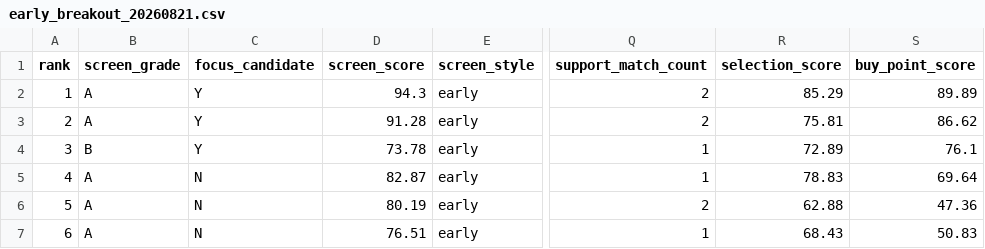
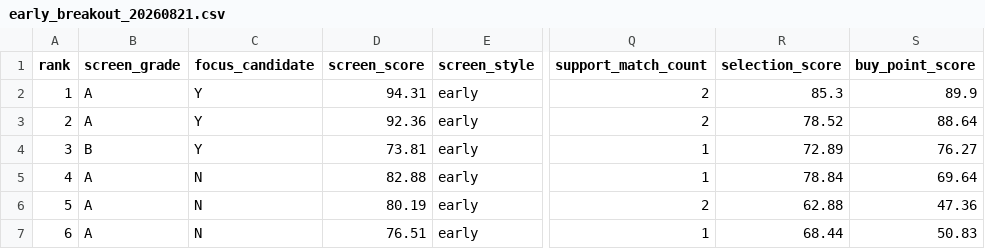
Before and after one commit to askahung0702/stock-dashboard, a CSV file: web/early_breakout/early_breakout_20260821.csv, drawn as a sheet; only a part is shown, gaps mark what is left out; the diff names each change by its address in the sheet, - before the commit and + after, or states it on an @@ line.

```diff
--- a/web/early_breakout/early_breakout_20260821.csv
+++ b/web/early_breakout/early_breakout_20260821.csv
-D2 (screen_score): 94.3
+D2 (screen_score): 94.31
-R2 (selection_score): 85.29
+R2 (selection_score): 85.3
-S2 (buy_point_score): 89.89
+S2 (buy_point_score): 89.9
-D3 (screen_score): 91.28
+D3 (screen_score): 92.36
-R3 (selection_score): 75.81
+R3 (selection_score): 78.52
-S3 (buy_point_score): 86.62
+S3 (buy_point_score): 88.64
-D4 (screen_score): 73.78
+D4 (screen_score): 73.81
-S4 (buy_point_score): 76.1
+S4 (buy_point_score): 76.27
-D5 (screen_score): 82.87
+D5 (screen_score): 82.88
-R5 (selection_score): 78.83
+R5 (selection_score): 78.84
-R7 (selection_score): 68.43
+R7 (selection_score): 68.44
```
Also changed, not shown: 12 other files.
